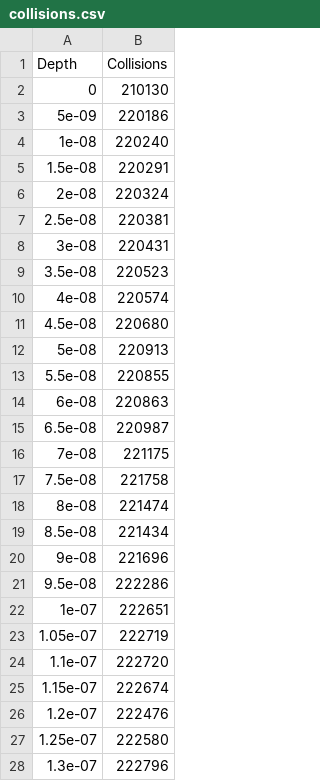
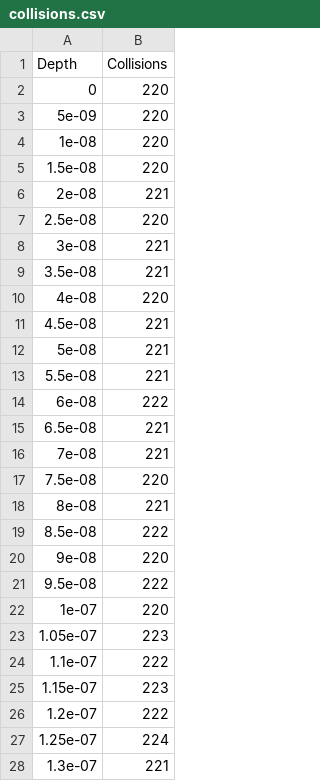
Before and after one commit to Shao-RMSGAL/AMCSET, a CSV file: output/collisions.csv, drawn as a sheet; only a part is shown; the diff covers the shown part only.

Commit message:
additional data transfer work

```diff
--- a/output/collisions.csv
+++ b/output/collisions.csv
@@ -1,28 +1,28 @@
 Depth,Collisions
-0,210130
-5e-09,220186
-1e-08,220240
-1.5e-08,220291
-2e-08,220324
-2.5e-08,220381
-3e-08,220431
-3.5e-08,220523
-4e-08,220574
-4.5e-08,220680
-5e-08,220913
-5.5e-08,220855
-6e-08,220863
-6.5e-08,220987
-7e-08,221175
-7.5e-08,221758
-8e-08,221474
-8.5e-08,221434
-9e-08,221696
-9.5e-08,222286
-1e-07,222651
-1.05e-07,222719
-1.1e-07,222720
-1.15e-07,222674
-1.2e-07,222476
-1.25e-07,222580
-1.3e-07,222796
+0,220
+5e-09,220
+1e-08,220
+1.5e-08,220
+2e-08,221
+2.5e-08,220
+3e-08,221
+3.5e-08,221
+4e-08,220
+4.5e-08,221
+5e-08,221
+5.5e-08,221
+6e-08,222
+6.5e-08,221
+7e-08,221
+7.5e-08,220
+8e-08,221
+8.5e-08,222
+9e-08,220
+9.5e-08,222
+1e-07,220
+1.05e-07,223
+1.1e-07,222
+1.15e-07,223
+1.2e-07,222
+1.25e-07,224
+1.3e-07,221
```
Also changed, not shown: 58 edited cells elsewhere in this file, 8 other files.
